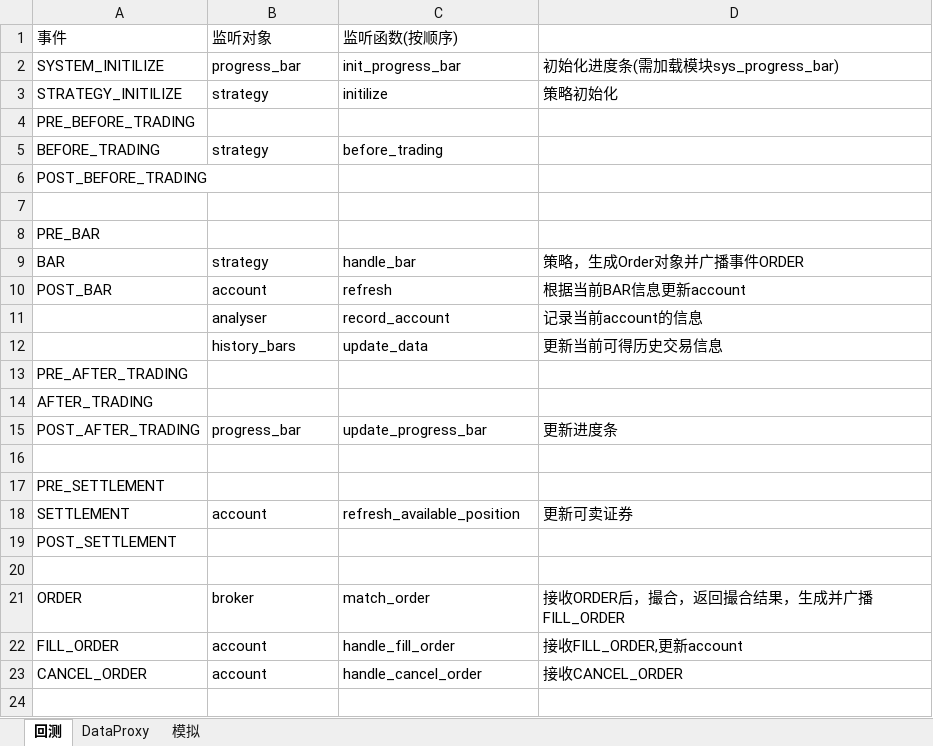
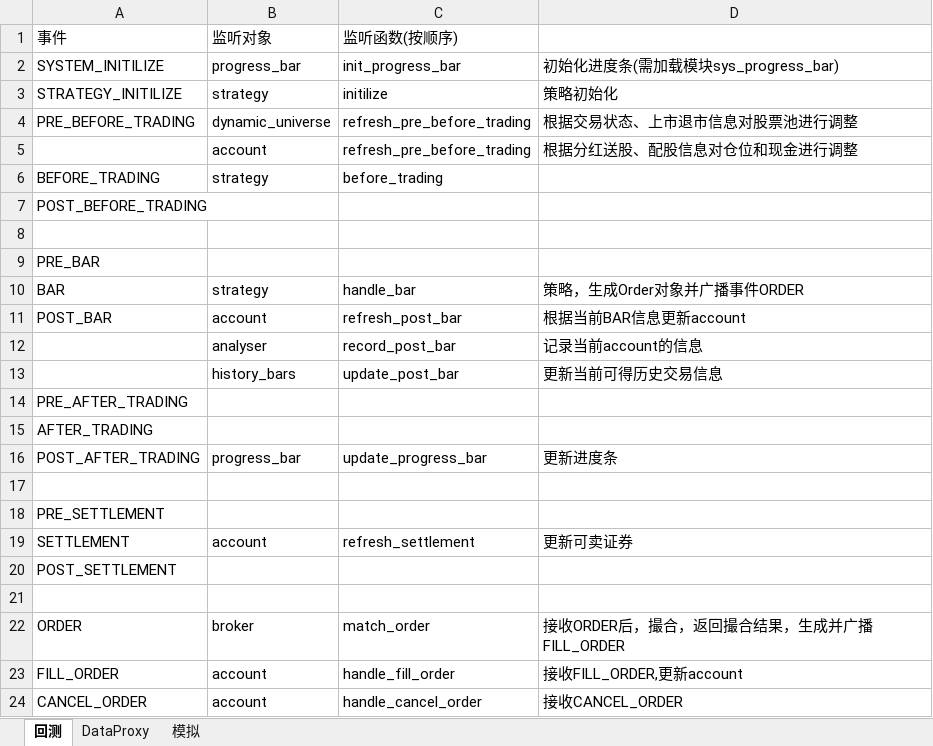
Before and after one commit to orxg/VectorTrader, an Excel workbook: 事件与监听设定.xlsx, sheet 回测, drawn as a sheet; values as stored, in another font and other column widths than the file's, no borders; addresses are those after the commit; the diff names each change by its address in the sheet, - before the commit and + after, or states it on an @@ line.

```diff
--- a/事件与监听设定.xlsx (sheet 回测)
+++ b/事件与监听设定.xlsx (sheet 回测)
-B4: (empty)
+B4: dynamic_universe
-C4: (empty)
+C4: refresh_pre_before_trading
-D4: (empty)
+D4: 根据交易状态、上市退市信息对股票池进行调整
+row 5:  | account | refresh_pre_before_trading | 根据分红送股、配股信息对仓位和现金进行调整
-C11: refresh
+C11: refresh_post_bar
-C12: record_account
+C12: record_post_bar
-C13: update_data
+C13: update_post_bar
-C19: refresh_available_position
+C19: refresh_settlement
```
Also changed, not shown: 11 other files.
